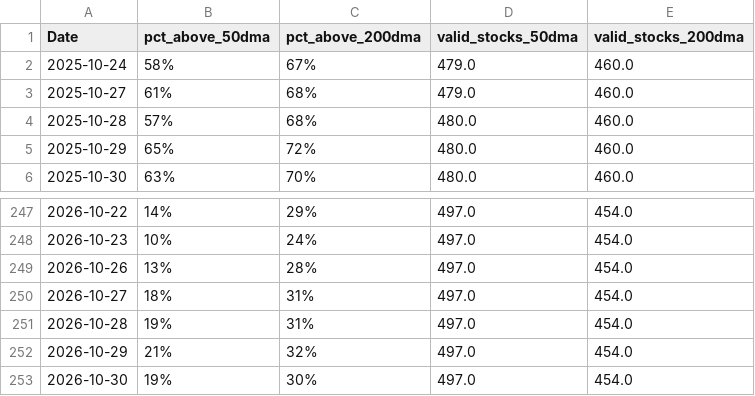
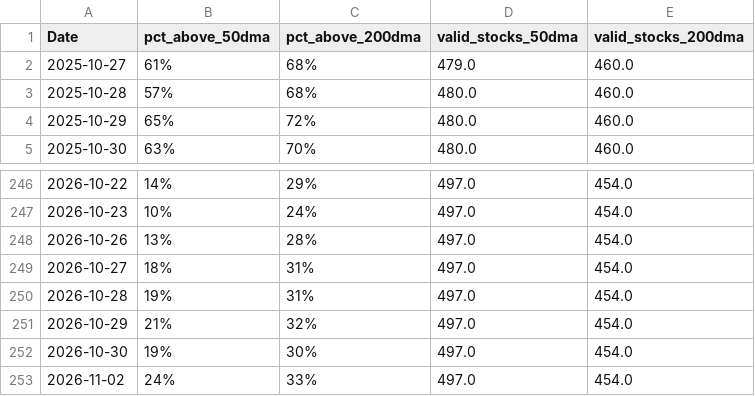
Before and after one commit to CS26-ST/Nifty-dma-breadth, a CSV file: output/nifty500_dma_breadth.csv, drawn as a sheet; only a part is shown, gaps mark what is left out; removed rows and columns are numbered as before the commit, all else as after; the diff names each change by its address in the sheet, - before the commit and + after, or states it on an @@ line.

```diff
--- a/output/nifty500_dma_breadth.csv
+++ b/output/nifty500_dma_breadth.csv
-row 2: 2025-10-24 | 58% | 67% | 479.0 | 460.0
+row 253: 2026-11-02 | 24% | 33% | 497.0 | 454.0
```
Also changed, not shown: 2 other files.
